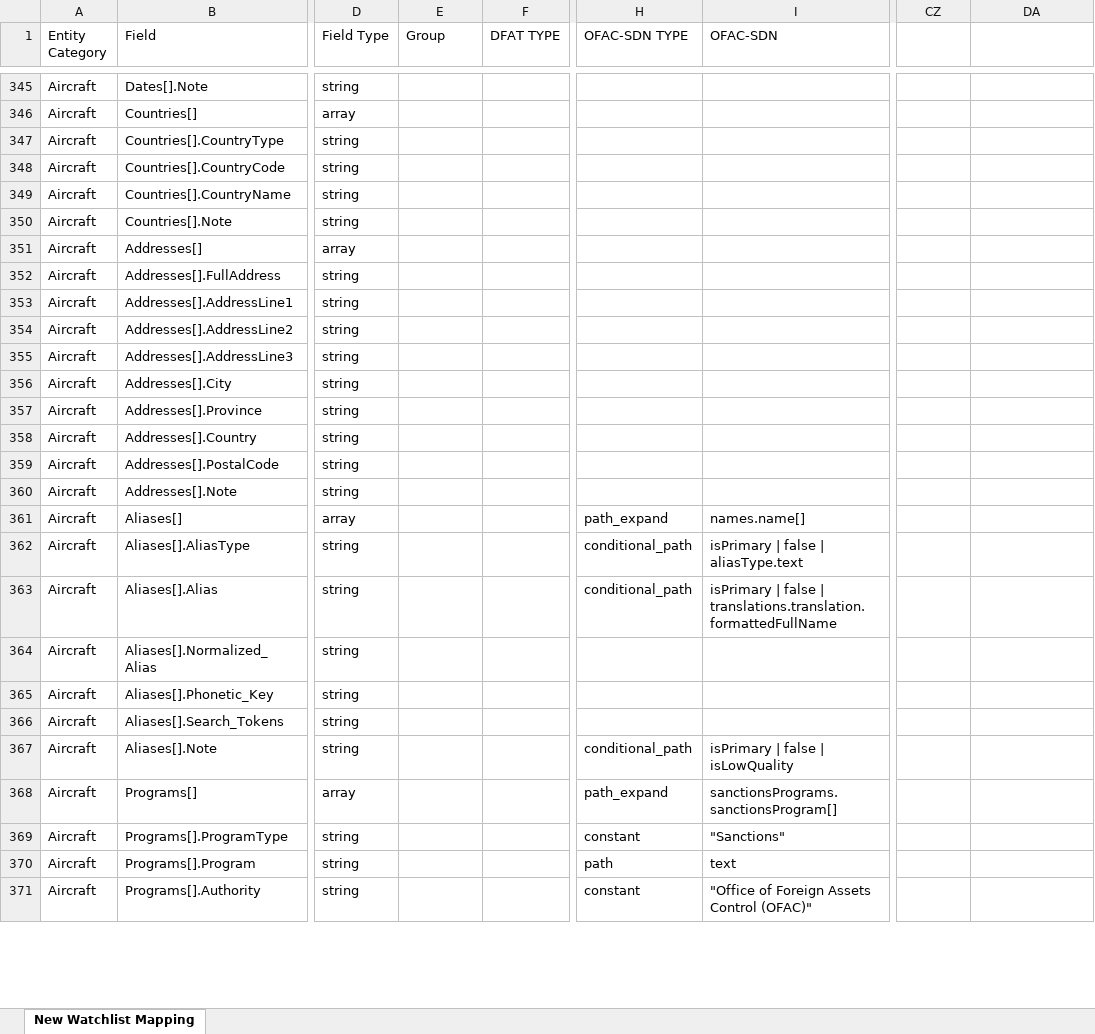
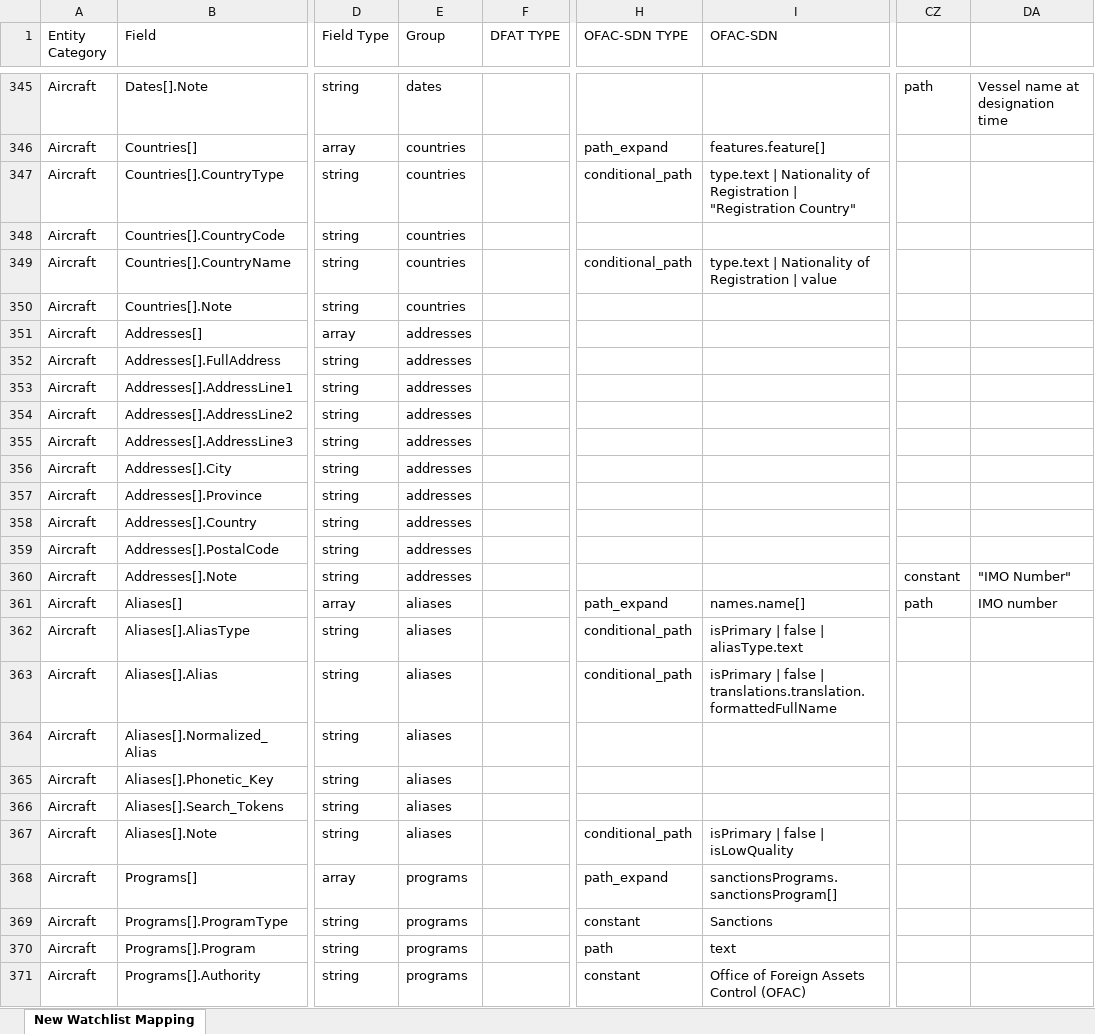
Before and after one commit to VinnoVigilance/python-components, an Excel workbook: data/rules/mapping.xlsx, sheet New Watchlist Mapping, drawn as a sheet; only a part is shown, gaps mark what is left out; values as stored, in another font and other column widths than the file's, no cell formats; the diff covers the shown part only; the diff names each change by its address in the sheet, - before the commit and + after, or states it on an @@ line.

Commit message:
feat(ofac): map aircraft records

```diff
--- a/data/rules/mapping.xlsx (sheet New Watchlist Mapping)
+++ b/data/rules/mapping.xlsx (sheet New Watchlist Mapping)
-E345 (Group): (empty)
+E345 (Group): dates
-CZ345: (empty)
+CZ345: path
-DA345: (empty)
+DA345: Vessel name at designation time
-E346:E350 (Group): (empty)
+E346:E350 (Group): countries
-H346 (OFAC-SDN TYPE): (empty)
+H346 (OFAC-SDN TYPE): path_expand
-I346 (OFAC-SDN): (empty)
+I346 (OFAC-SDN): features.feature[]
-H347 (OFAC-SDN TYPE): (empty)
+H347 (OFAC-SDN TYPE): conditional_path
-I347 (OFAC-SDN): (empty)
+I347 (OFAC-SDN): type.text | Nationality of Registration | "Registration Country"
-H349 (OFAC-SDN TYPE): (empty)
+H349 (OFAC-SDN TYPE): conditional_path
-I349 (OFAC-SDN): (empty)
+I349 (OFAC-SDN): type.text | Nationality of Registration | value
-E351:E360 (Group): (empty)
+E351:E360 (Group): addresses
-CZ360: (empty)
+CZ360: constant
-DA360: (empty)
+DA360: "IMO Number"
-E361:E367 (Group): (empty)
+E361:E367 (Group): aliases
-CZ361: (empty)
+CZ361: path
-DA361: (empty)
+DA361: IMO number
-E368:E371 (Group): (empty)
+E368:E371 (Group): programs
-I369 (OFAC-SDN): "Sanctions"
+I369 (OFAC-SDN): Sanctions
-I371 (OFAC-SDN): "Office of Foreign Assets Control (OFAC)"
+I371 (OFAC-SDN): Office of Foreign Assets Control (OFAC)
```
Also changed, not shown: 293 edited cells elsewhere in this sheet, cell formats, data/rules/postNormalization.xlsx, 4 other files.
